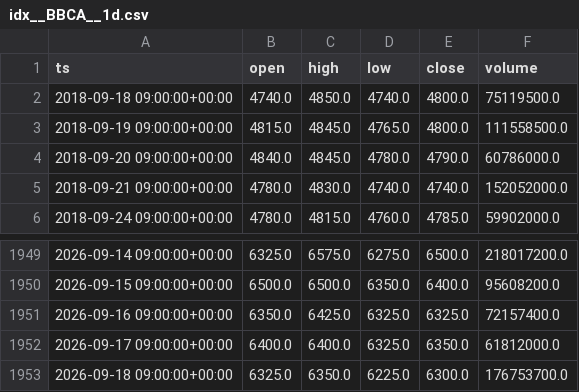
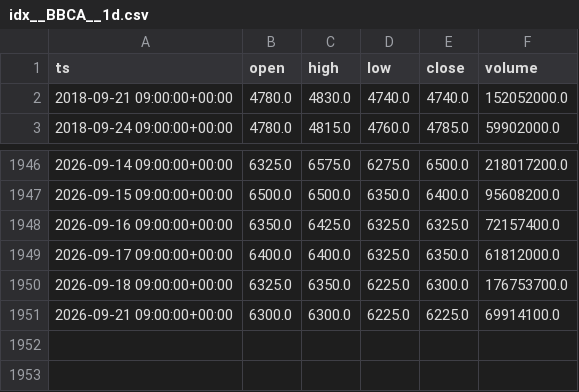
Before and after one commit to eskodok/quant-engine, a CSV file: data/idx__BBCA__1d.csv, drawn as a sheet; only a part is shown, gaps mark what is left out; removed rows and columns are numbered as before the commit, all else as after; the diff names each change by its address in the sheet, - before the commit and + after, or states it on an @@ line.

```diff
--- a/data/idx__BBCA__1d.csv
+++ b/data/idx__BBCA__1d.csv
-row 2: 2018-09-18 09:00:00+00:00 | 4740.0 | 4850.0 | 4740.0 | 4800.0 | 75119500.0
-row 3: 2018-09-19 09:00:00+00:00 | 4815.0 | 4845.0 | 4765.0 | 4800.0 | 111558500.0
-row 4: 2018-09-20 09:00:00+00:00 | 4840.0 | 4845.0 | 4780.0 | 4790.0 | 60786000.0
+row 1951: 2026-09-21 09:00:00+00:00 | 6300.0 | 6300.0 | 6225.0 | 6225.0 | 69914100.0
```
Also changed, not shown: data/idx__BBRI__1d.csv, data/idx__BMRI__1d.csv, 47 other files.
